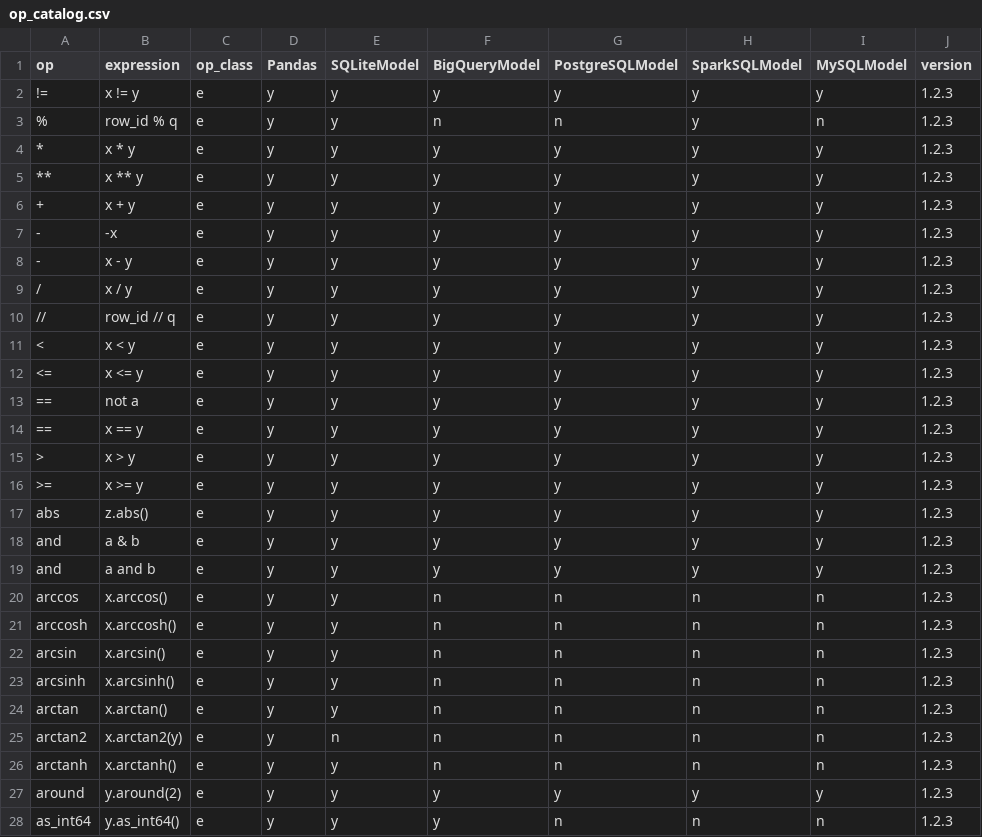
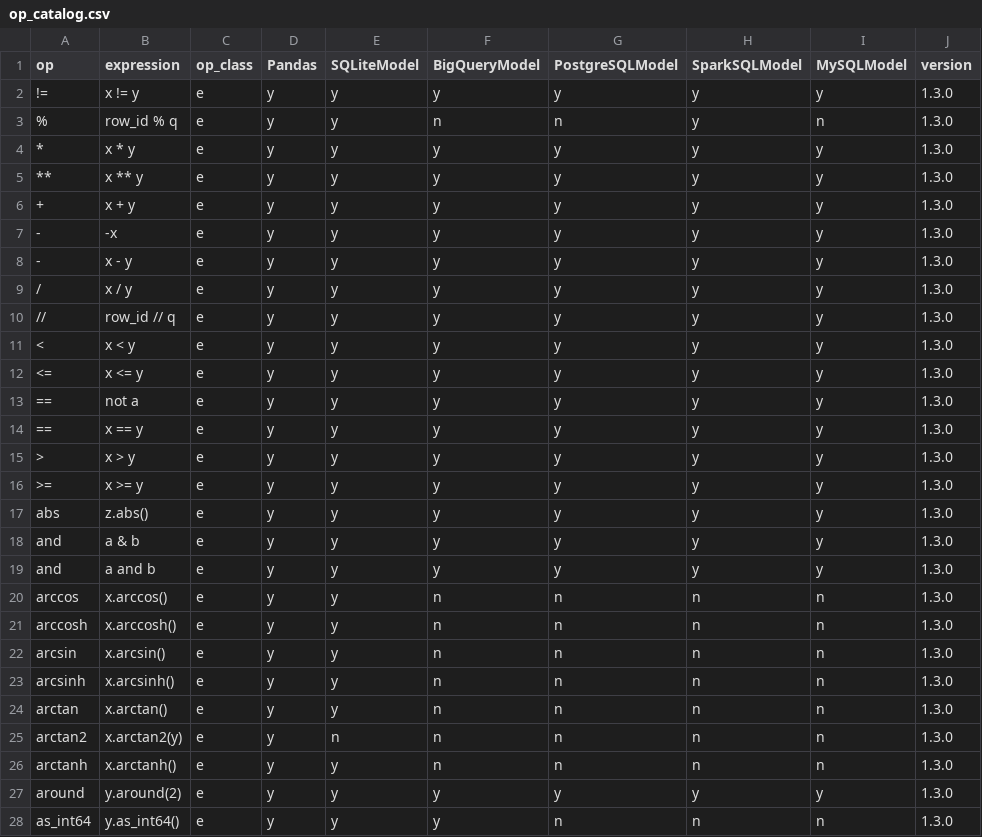
Before and after one commit to WinVector/data_algebra, a CSV file: Examples/Methods/op_catalog.csv, drawn as a sheet; only a part is shown; the diff covers the shown part only.

```diff
--- a/Examples/Methods/op_catalog.csv
+++ b/Examples/Methods/op_catalog.csv
@@ -1,28 +1,28 @@
 op,expression,op_class,Pandas,SQLiteModel,BigQueryModel,PostgreSQLModel,SparkSQLModel,MySQLModel,version
-!=,x != y,e,y,y,y,y,y,y,1.2.3
-%,row_id % q,e,y,y,n,n,y,n,1.2.3
-*,x * y,e,y,y,y,y,y,y,1.2.3
-**,x ** y,e,y,y,y,y,y,y,1.2.3
-+,x + y,e,y,y,y,y,y,y,1.2.3
--,-x,e,y,y,y,y,y,y,1.2.3
--,x - y,e,y,y,y,y,y,y,1.2.3
-/,x / y,e,y,y,y,y,y,y,1.2.3
-//,row_id // q,e,y,y,y,y,y,y,1.2.3
-<,x < y,e,y,y,y,y,y,y,1.2.3
-<=,x <= y,e,y,y,y,y,y,y,1.2.3
-==,not a,e,y,y,y,y,y,y,1.2.3
-==,x == y,e,y,y,y,y,y,y,1.2.3
->,x > y,e,y,y,y,y,y,y,1.2.3
->=,x >= y,e,y,y,y,y,y,y,1.2.3
-abs,z.abs(),e,y,y,y,y,y,y,1.2.3
-and,a & b,e,y,y,y,y,y,y,1.2.3
-and,a and b,e,y,y,y,y,y,y,1.2.3
-arccos,x.arccos(),e,y,y,n,n,n,n,1.2.3
-arccosh,x.arccosh(),e,y,y,n,n,n,n,1.2.3
-arcsin,x.arcsin(),e,y,y,n,n,n,n,1.2.3
-arcsinh,x.arcsinh(),e,y,y,n,n,n,n,1.2.3
-arctan,x.arctan(),e,y,y,n,n,n,n,1.2.3
-arctan2,x.arctan2(y),e,y,n,n,n,n,n,1.2.3
-arctanh,x.arctanh(),e,y,y,n,n,n,n,1.2.3
-around,y.around(2),e,y,y,y,y,y,y,1.2.3
-as_int64,y.as_int64(),e,y,y,y,n,n,n,1.2.3
+!=,x != y,e,y,y,y,y,y,y,1.3.0
+%,row_id % q,e,y,y,n,n,y,n,1.3.0
+*,x * y,e,y,y,y,y,y,y,1.3.0
+**,x ** y,e,y,y,y,y,y,y,1.3.0
++,x + y,e,y,y,y,y,y,y,1.3.0
+-,-x,e,y,y,y,y,y,y,1.3.0
+-,x - y,e,y,y,y,y,y,y,1.3.0
+/,x / y,e,y,y,y,y,y,y,1.3.0
+//,row_id // q,e,y,y,y,y,y,y,1.3.0
+<,x < y,e,y,y,y,y,y,y,1.3.0
+<=,x <= y,e,y,y,y,y,y,y,1.3.0
+==,not a,e,y,y,y,y,y,y,1.3.0
+==,x == y,e,y,y,y,y,y,y,1.3.0
+>,x > y,e,y,y,y,y,y,y,1.3.0
+>=,x >= y,e,y,y,y,y,y,y,1.3.0
+abs,z.abs(),e,y,y,y,y,y,y,1.3.0
+and,a & b,e,y,y,y,y,y,y,1.3.0
+and,a and b,e,y,y,y,y,y,y,1.3.0
+arccos,x.arccos(),e,y,y,n,n,n,n,1.3.0
+arccosh,x.arccosh(),e,y,y,n,n,n,n,1.3.0
+arcsin,x.arcsin(),e,y,y,n,n,n,n,1.3.0
+arcsinh,x.arcsinh(),e,y,y,n,n,n,n,1.3.0
+arctan,x.arctan(),e,y,y,n,n,n,n,1.3.0
+arctan2,x.arctan2(y),e,y,n,n,n,n,n,1.3.0
+arctanh,x.arctanh(),e,y,y,n,n,n,n,1.3.0
+around,y.around(2),e,y,y,y,y,y,y,1.3.0
+as_int64,y.as_int64(),e,y,y,y,n,n,n,1.3.0
```
Also changed, not shown: 94 edited cells elsewhere in this file, 12 other files.
